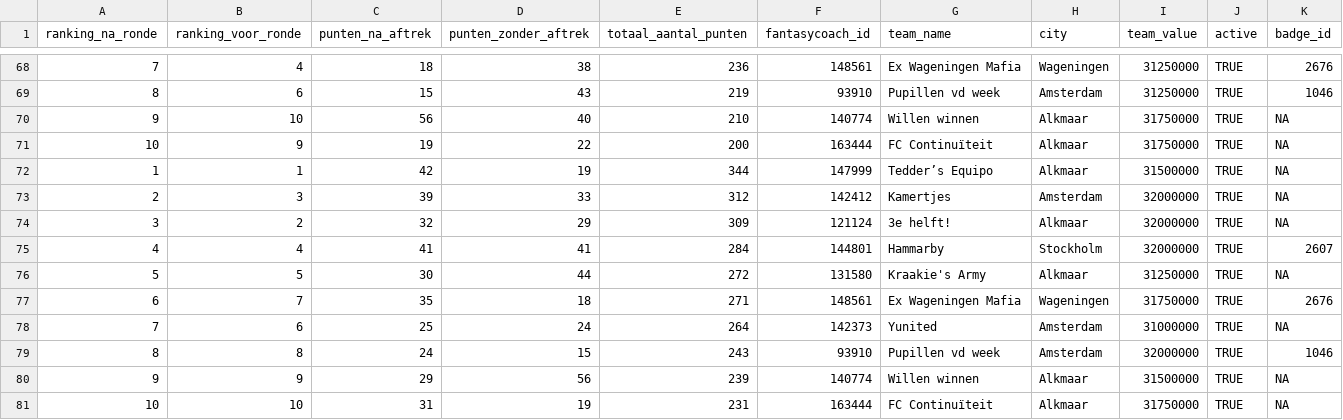
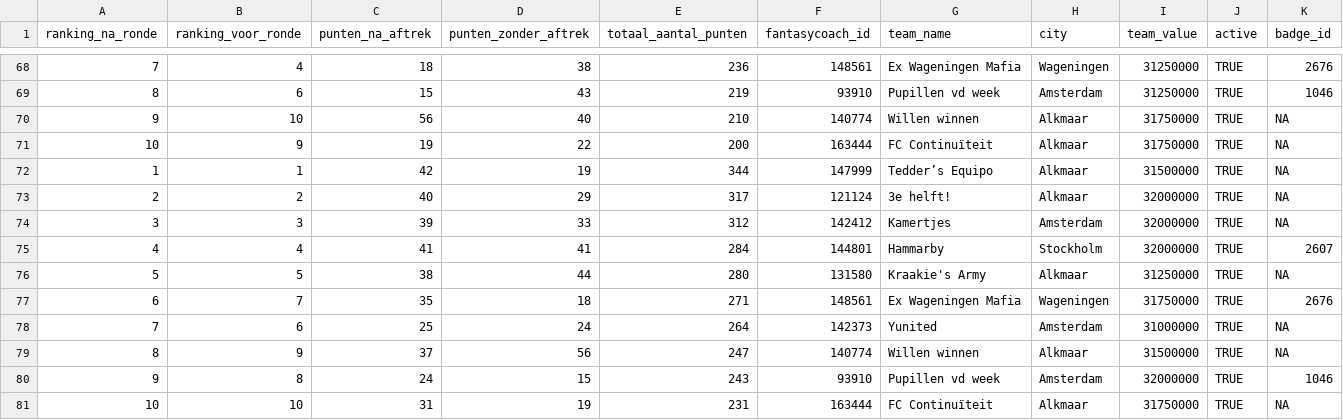
Before and after one commit to rubensan19/cvhj-scraper, a CSV file: data/alle_rondes.csv, drawn as a sheet; only a part is shown, gaps mark what is left out; removed rows and columns are numbered as before the commit, all else as after; rows hold the shown columns only; the diff names each change by its address in the sheet, - before the commit and + after, or states it on an @@ line.

```diff
--- a/data/alle_rondes.csv
+++ b/data/alle_rondes.csv
-B73 (ranking_voor_ronde): 3
+B73 (ranking_voor_ronde): 2
-C73 (punten_na_aftrek): 39
+C73 (punten_na_aftrek): 40
-D73 (punten_zonder_aftrek): 33
+D73 (punten_zonder_aftrek): 29
-E73 (totaal_aantal_punten): 312
+E73 (totaal_aantal_punten): 317
-F73 (fantasycoach_id): 142412
+F73 (fantasycoach_id): 121124
-G73 (team_name): Kamertjes
+G73 (team_name): 3e helft!
-H73 (city): Amsterdam
+H73 (city): Alkmaar
-B74 (ranking_voor_ronde): 2
+B74 (ranking_voor_ronde): 3
-C74 (punten_na_aftrek): 32
+C74 (punten_na_aftrek): 39
-D74 (punten_zonder_aftrek): 29
+D74 (punten_zonder_aftrek): 33
-E74 (totaal_aantal_punten): 309
+E74 (totaal_aantal_punten): 312
-F74 (fantasycoach_id): 121124
+F74 (fantasycoach_id): 142412
-G74 (team_name): 3e helft!
+G74 (team_name): Kamertjes
-H74 (city): Alkmaar
+H74 (city): Amsterdam
-C76 (punten_na_aftrek): 30
+C76 (punten_na_aftrek): 38
-E76 (totaal_aantal_punten): 272
+E76 (totaal_aantal_punten): 280
+row 79: 8 | 9 | 37 | 56 | 247 | 140774 | Willen winnen | Alkmaar | 31500000 | TRUE | NA
-A80 (ranking_na_ronde): 8
+A80 (ranking_na_ronde): 9
-row 80: 9 | 9 | 29 | 56 | 239 | 140774 | Willen winnen | Alkmaar | 31500000 | TRUE | NA
```
